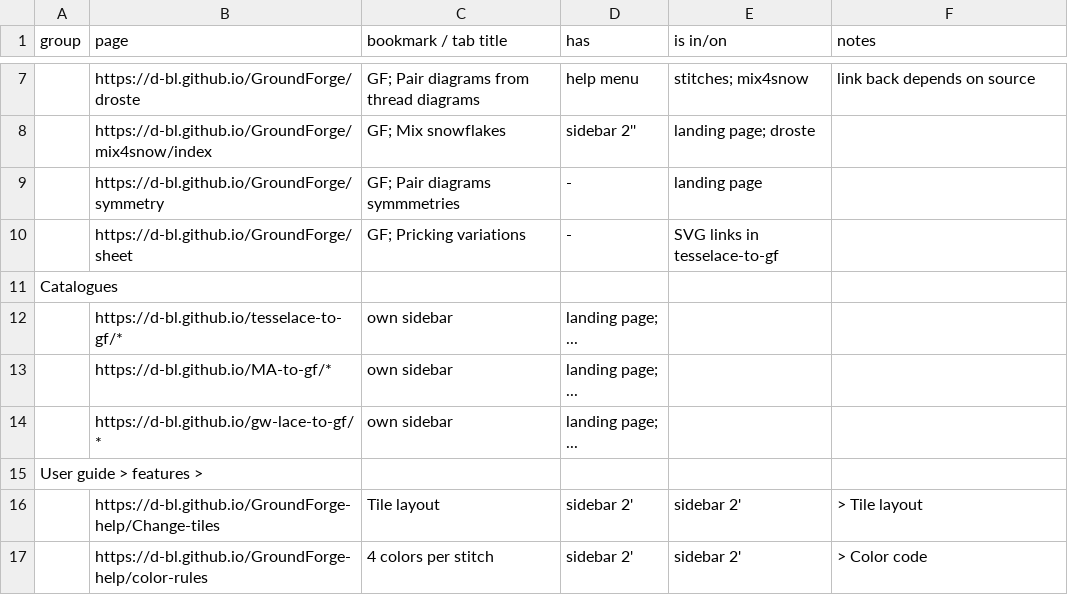
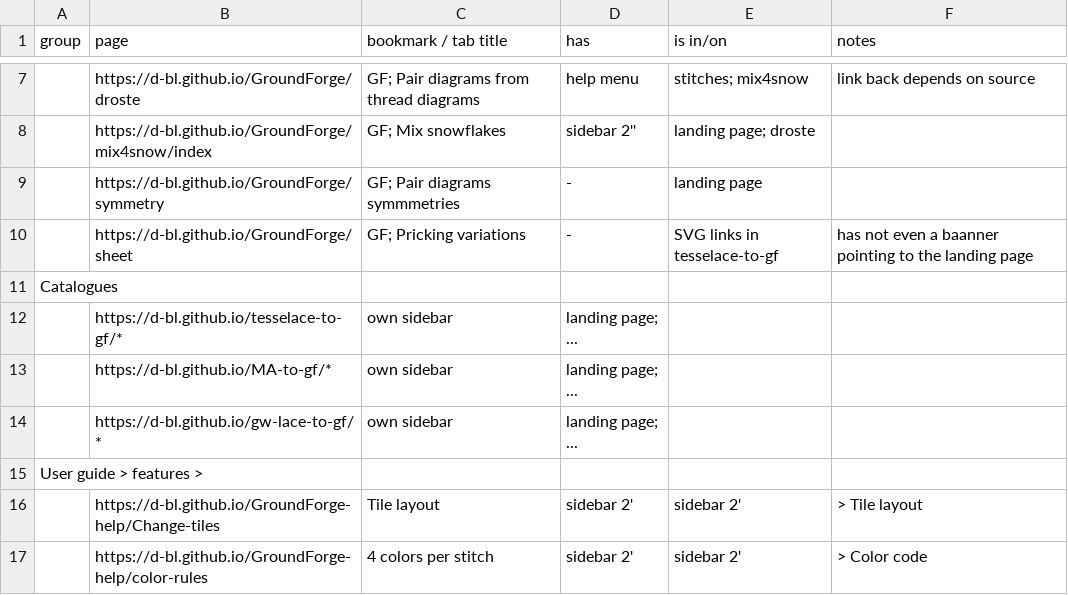
Before and after one commit to d-bl/GroundForge-help, a CSV file: wip-page-titles.csv, drawn as a sheet; only a part is shown, gaps mark what is left out; the diff names each change by its address in the sheet, - before the commit and + after, or states it on an @@ line.

```diff
--- a/wip-page-titles.csv
+++ b/wip-page-titles.csv
-F10 (notes): (empty)
+F10 (notes): has not even a baanner pointing to the landing page
```
Also changed, not shown: 3 other files.
